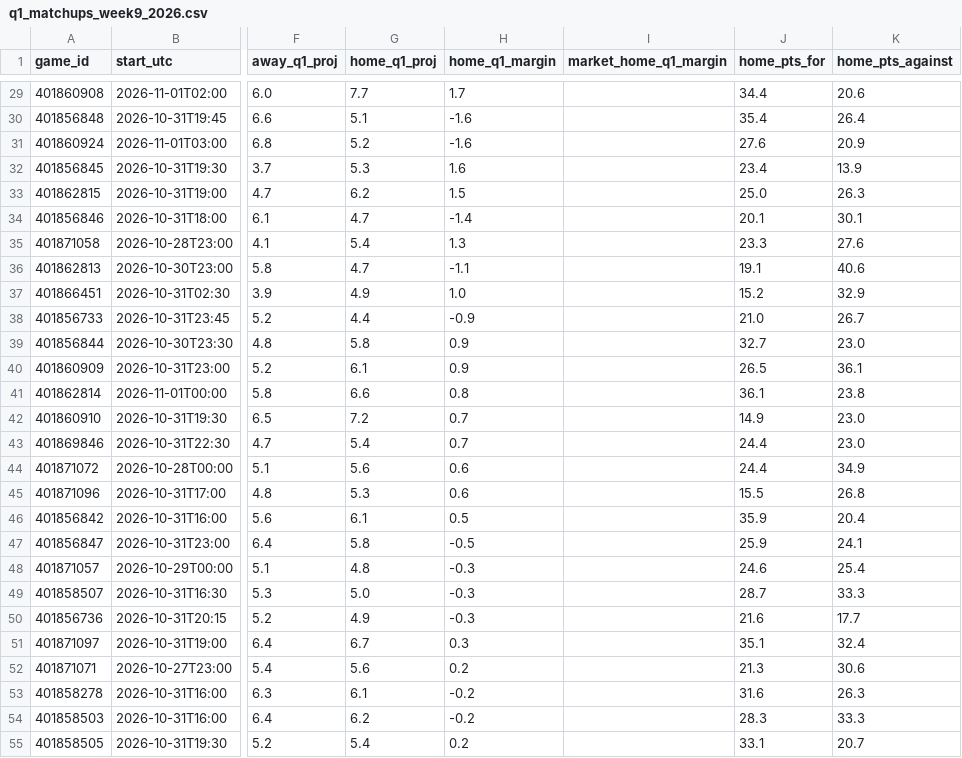
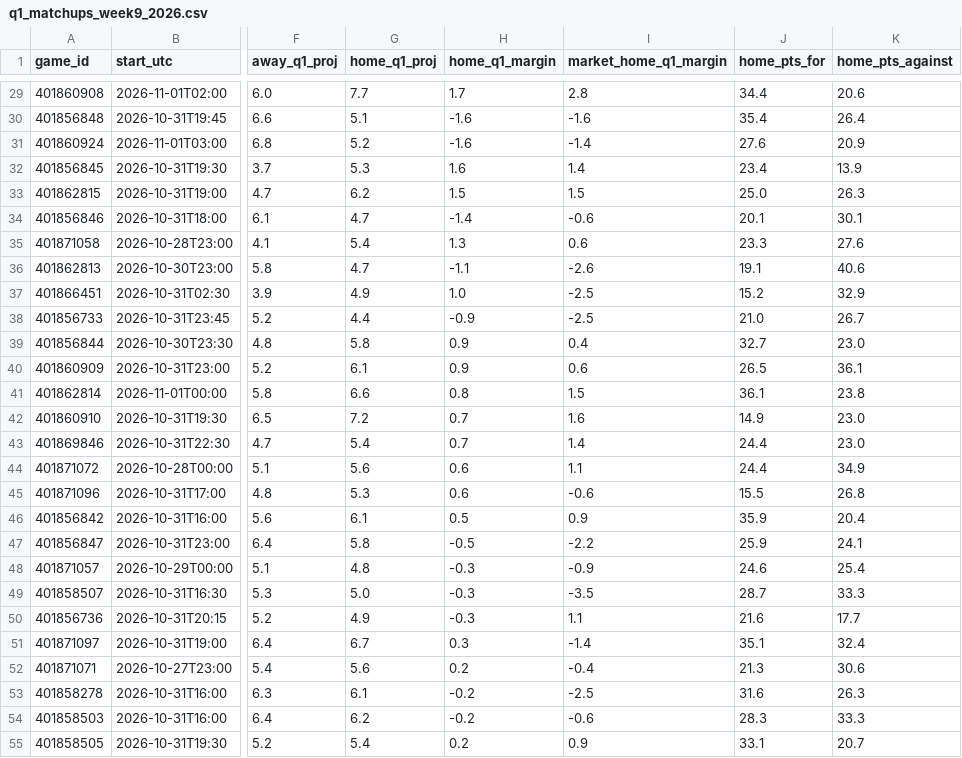
Before and after one commit to btaber-tech/cfb-handicap-model-2026, a CSV file: extracted_data/q1_matchups_week9_2026.csv, drawn as a sheet; only a part is shown, gaps mark what is left out; the diff covers the shown part only; the diff names each change by its address in the sheet, - before the commit and + after, or states it on an @@ line.

```diff
--- a/extracted_data/q1_matchups_week9_2026.csv
+++ b/extracted_data/q1_matchups_week9_2026.csv
-I29 (market_home_q1_margin): (empty)
+I29 (market_home_q1_margin): 2.8
-I30 (market_home_q1_margin): (empty)
+I30 (market_home_q1_margin): -1.6
-I31 (market_home_q1_margin): (empty)
+I31 (market_home_q1_margin): -1.4
-I32 (market_home_q1_margin): (empty)
+I32 (market_home_q1_margin): 1.4
-I33 (market_home_q1_margin): (empty)
+I33 (market_home_q1_margin): 1.5
-I34 (market_home_q1_margin): (empty)
+I34 (market_home_q1_margin): -0.6
-I35 (market_home_q1_margin): (empty)
+I35 (market_home_q1_margin): 0.6
-I36 (market_home_q1_margin): (empty)
+I36 (market_home_q1_margin): -2.6
-I37:I38 (market_home_q1_margin): (empty)
+I37:I38 (market_home_q1_margin): -2.5
-I39 (market_home_q1_margin): (empty)
+I39 (market_home_q1_margin): 0.4
-I40 (market_home_q1_margin): (empty)
+I40 (market_home_q1_margin): 0.6
-I41 (market_home_q1_margin): (empty)
+I41 (market_home_q1_margin): 1.5
-I42 (market_home_q1_margin): (empty)
+I42 (market_home_q1_margin): 1.6
-I43 (market_home_q1_margin): (empty)
+I43 (market_home_q1_margin): 1.4
-I44 (market_home_q1_margin): (empty)
+I44 (market_home_q1_margin): 1.1
-I45 (market_home_q1_margin): (empty)
+I45 (market_home_q1_margin): -0.6
-I46 (market_home_q1_margin): (empty)
+I46 (market_home_q1_margin): 0.9
-I47 (market_home_q1_margin): (empty)
+I47 (market_home_q1_margin): -2.2
-I48 (market_home_q1_margin): (empty)
+I48 (market_home_q1_margin): -0.9
-I49 (market_home_q1_margin): (empty)
+I49 (market_home_q1_margin): -3.5
-I50 (market_home_q1_margin): (empty)
+I50 (market_home_q1_margin): 1.1
-I51 (market_home_q1_margin): (empty)
+I51 (market_home_q1_margin): -1.4
-I52 (market_home_q1_margin): (empty)
+I52 (market_home_q1_margin): -0.4
-I53 (market_home_q1_margin): (empty)
+I53 (market_home_q1_margin): -2.5
-I54 (market_home_q1_margin): (empty)
+I54 (market_home_q1_margin): -0.6
-I55 (market_home_q1_margin): (empty)
+I55 (market_home_q1_margin): 0.9
```
Also changed, not shown: 29 edited cells elsewhere in this file, 1 other file.
